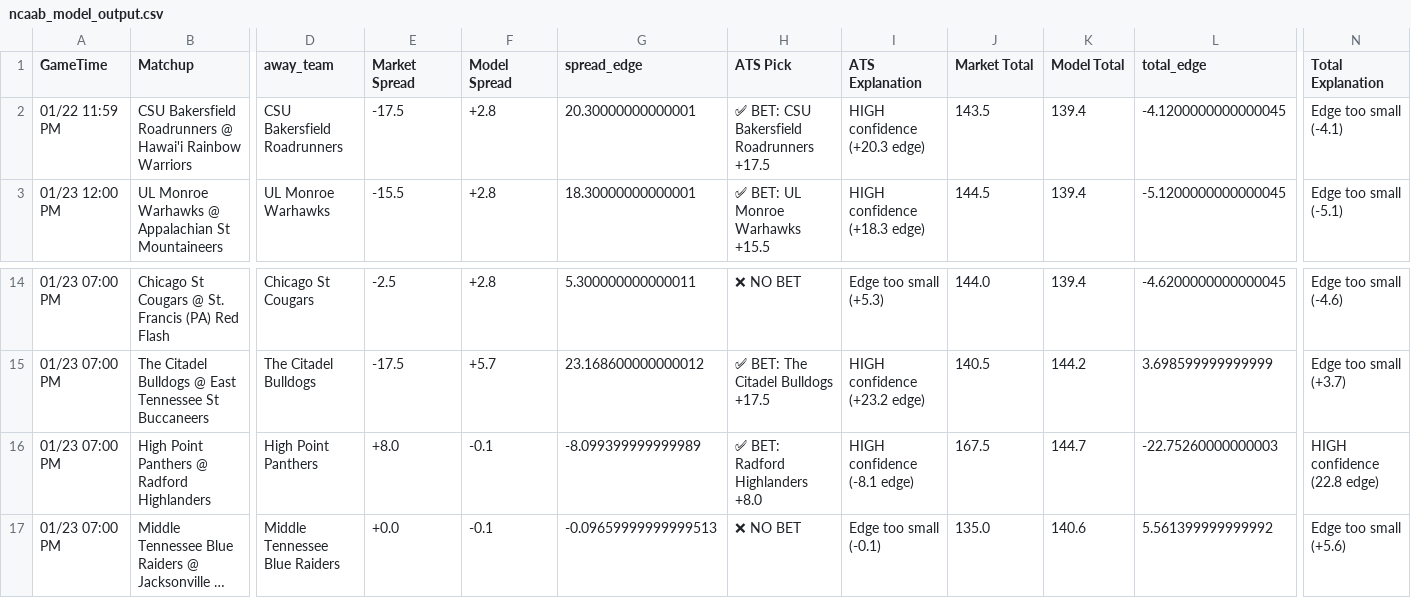
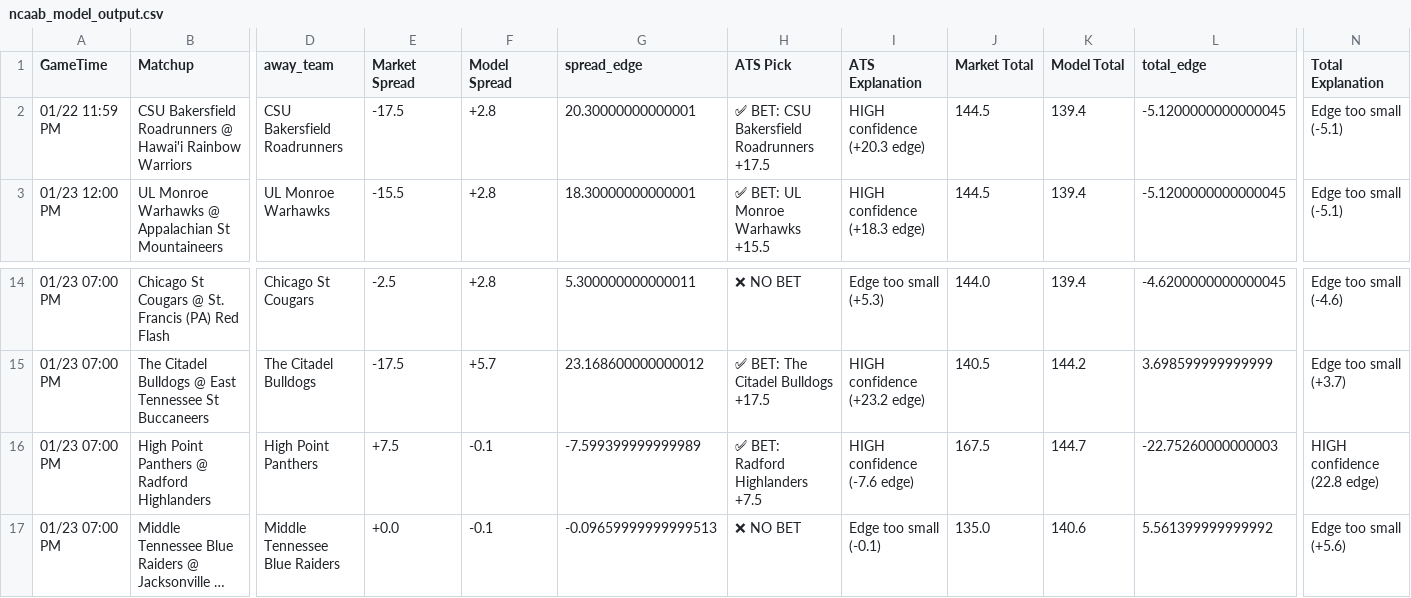
Before and after one commit to BangLetsGetIt/NBA-NCAA-Betting-Models, a CSV file: ncaa/ncaab_model_output.csv, drawn as a sheet; only a part is shown, gaps mark what is left out; long unchanged cells end in …; the diff names each change by its address in the sheet, - before the commit and + after, or states it on an @@ line.

```diff
--- a/ncaa/ncaab_model_output.csv
+++ b/ncaa/ncaab_model_output.csv
-J2 (Market Total): 143.5
+J2 (Market Total): 144.5
-L2 (total_edge): -4.1200000000000045
+L2 (total_edge): -5.1200000000000045
-N2 (Total Explanation): Edge too small (-4.1)
+N2 (Total Explanation): Edge too small (-5.1)
-E16 (Market Spread): +8.0
+E16 (Market Spread): +7.5
-G16 (spread_edge): -8.099399999999989
+G16 (spread_edge): -7.599399999999989
-H16 (ATS Pick): ✅ BET: Radford Highlanders +8.0
+H16 (ATS Pick): ✅ BET: Radford Highlanders +7.5
-I16 (ATS Explanation): HIGH confidence (-8.1 edge)
+I16 (ATS Explanation): HIGH confidence (-7.6 edge)
```
Also changed, not shown: nba/nba_model_output.csv, 17 other files.
